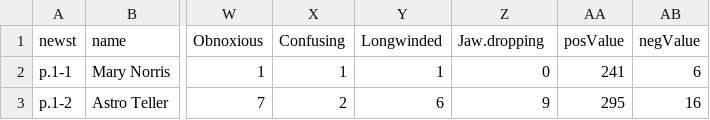
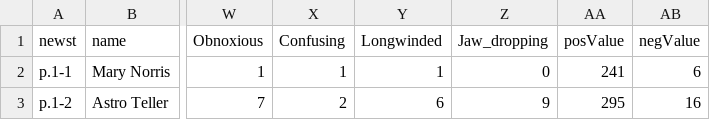
Before and after one commit to tadkim/scss, a TSV file: data/ted_0.5_all.tsv, drawn as a sheet; only a part is shown, gaps mark what is left out; the diff names each change by its address in the sheet, - before the commit and + after, or states it on an @@ line.

```diff
--- a/data/ted_0.5_all.tsv
+++ b/data/ted_0.5_all.tsv
-Z1: Jaw.dropping
+Z1: Jaw_dropping
```
Also changed, not shown: data/ted_0.5_test.tsv, 4 other files.
